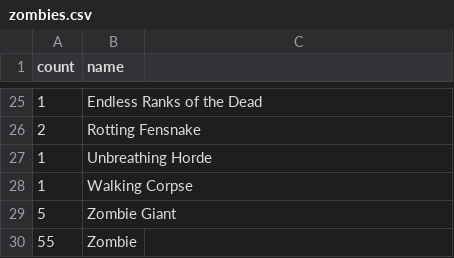
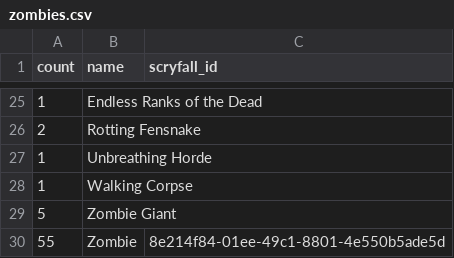
Before and after one commit to sjsafranek/mtghordesurvival, a CSV file: static/app/decks/zombies.csv, drawn as a sheet; only a part is shown, gaps mark what is left out; the diff names each change by its address in the sheet, - before the commit and + after, or states it on an @@ line.

```diff
--- a/static/app/decks/zombies.csv
+++ b/static/app/decks/zombies.csv
-C1: (empty)
+C1: scryfall_id
-C30 (scryfall_id): (empty)
+C30 (scryfall_id): 8e214f84-01ee-49c1-8801-4e550b5ade5d
```
Also changed, not shown: static/app/decks/13-demon-lords.csv, 3 other files.
